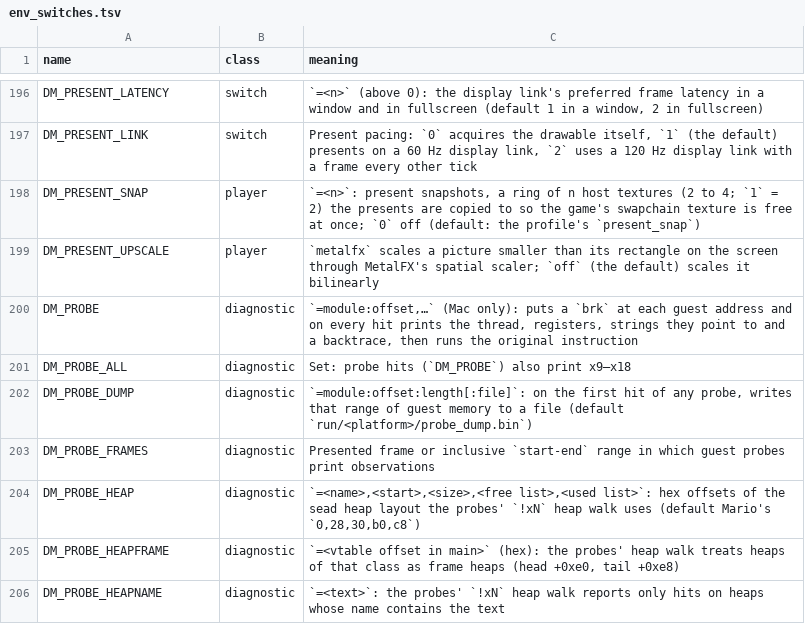
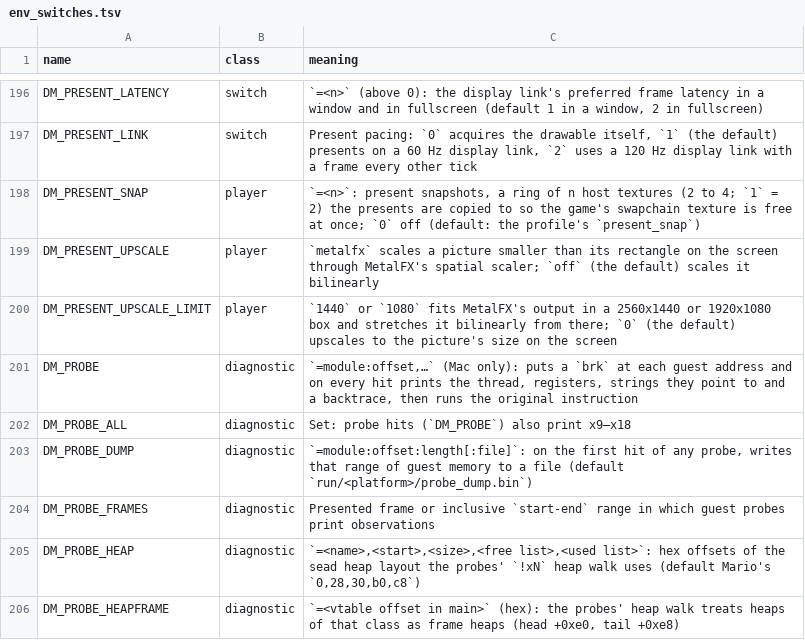
Before and after one commit to nobz226/nxnative, a TSV file: docs/env_switches.tsv, drawn as a sheet; only a part is shown, gaps mark what is left out; the shorter side is filled out with more unchanged rows; the diff names each change by its address in the sheet, - before the commit and + after, or states it on an @@ line.

```diff
--- a/docs/env_switches.tsv
+++ b/docs/env_switches.tsv
+row 200: DM_PRESENT_UPSCALE_LIMIT | player | `1440` or `1080` fits MetalFX's output in a 2560x1440 or 1920x1080 box and stretches it bilinearly from there; `0` (the default) upscales to the picture's size on the screen
```
Also changed, not shown: dm/games/settings.tsv, 2 other files.
